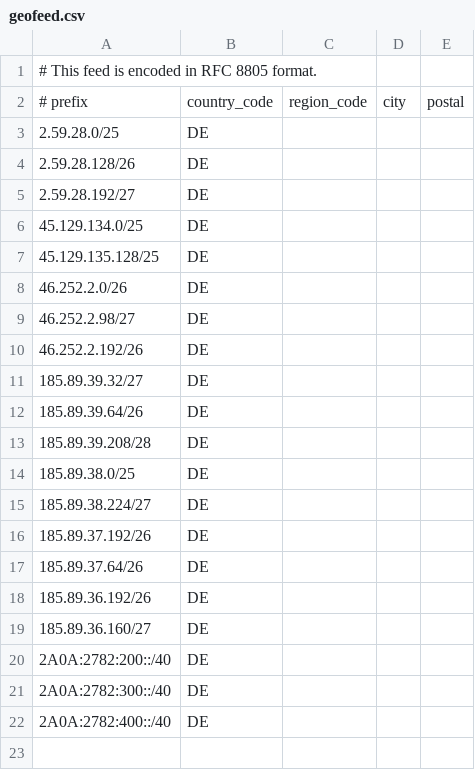
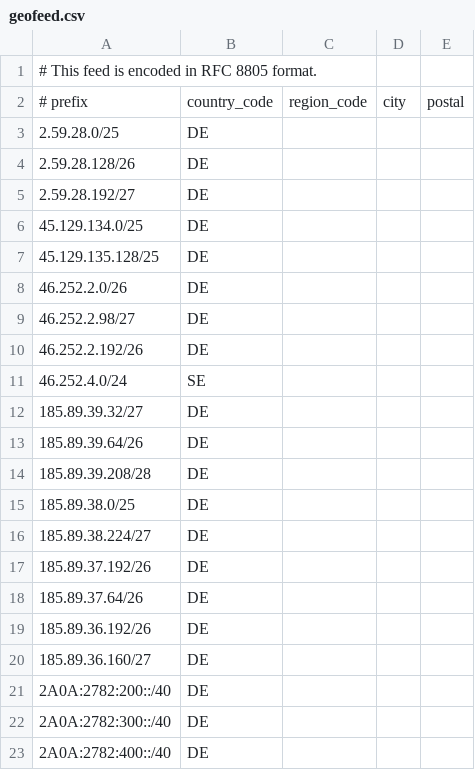
Before and after one commit to OpenInfraCore/infra-geofeed, a CSV file: Internetnord/geofeed.csv, drawn as a sheet.

Commit message:
Update geofeed.csv

```diff
--- a/Internetnord/geofeed.csv
+++ b/Internetnord/geofeed.csv
@@ -10,2 +10,3 @@
 46.252.2.192/26,DE,,,
+46.252.4.0/24,SE,,,
 185.89.39.32/27,DE,,,
```
